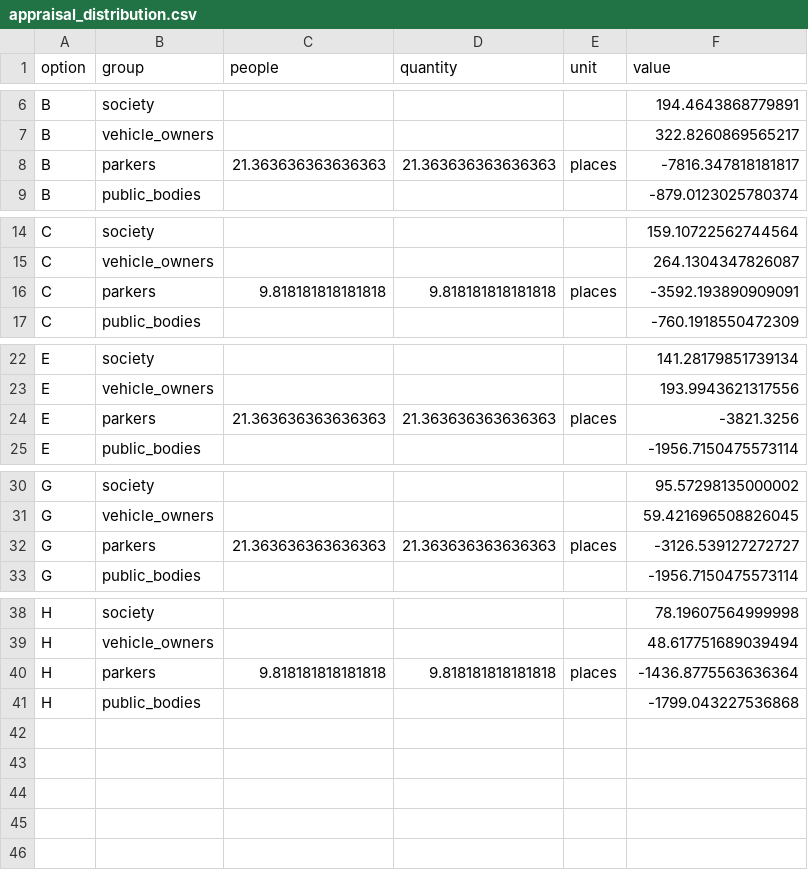
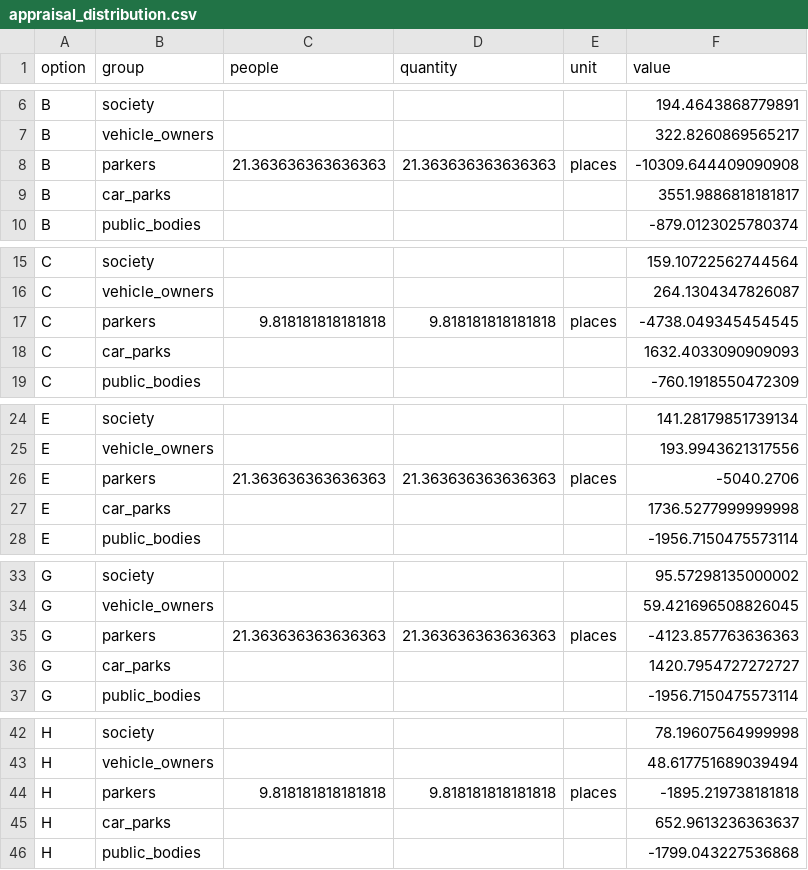
Before and after one commit to diogo4256/mobilidados, a CSV file: cases/lisboa-rua-ricardo-jorge/results/tables/appraisal_distribution.csv, drawn as a sheet; only a part is shown, gaps mark what is left out.

```diff
--- a/cases/lisboa-rua-ricardo-jorge/results/tables/appraisal_distribution.csv
+++ b/cases/lisboa-rua-ricardo-jorge/results/tables/appraisal_distribution.csv
@@ -7,3 +7,4 @@ B,society,,,,194.4643868779891
 B,vehicle_owners,,,,322.8260869565217
-B,parkers,21.363636363636363,21.363636363636363,places,-7816.347818181817
+B,parkers,21.363636363636363,21.363636363636363,places,-10309.644409090908
+B,car_parks,,,,3551.9886818181817
 B,public_bodies,,,,-879.0123025780374
@@ -15,3 +16,4 @@ C,society,,,,159.10722562744564
 C,vehicle_owners,,,,264.1304347826087
-C,parkers,9.818181818181818,9.818181818181818,places,-3592.193890909091
+C,parkers,9.818181818181818,9.818181818181818,places,-4738.049345454545
+C,car_parks,,,,1632.4033090909093
 C,public_bodies,,,,-760.1918550472309
@@ -23,3 +25,4 @@ E,society,,,,141.28179851739134
 E,vehicle_owners,,,,193.9943621317556
-E,parkers,21.363636363636363,21.363636363636363,places,-3821.3256
+E,parkers,21.363636363636363,21.363636363636363,places,-5040.2706
+E,car_parks,,,,1736.5277999999998
 E,public_bodies,,,,-1956.7150475573114
@@ -31,3 +34,4 @@ G,society,,,,95.57298135000002
 G,vehicle_owners,,,,59.421696508826045
-G,parkers,21.363636363636363,21.363636363636363,places,-3126.539127272727
+G,parkers,21.363636363636363,21.363636363636363,places,-4123.857763636363
+G,car_parks,,,,1420.7954727272727
 G,public_bodies,,,,-1956.7150475573114
@@ -39,3 +43,4 @@ H,society,,,,78.19607564999998
 H,vehicle_owners,,,,48.617751689039494
-H,parkers,9.818181818181818,9.818181818181818,places,-1436.8775563636364
+H,parkers,9.818181818181818,9.818181818181818,places,-1895.219738181818
+H,car_parks,,,,652.9613236363637
 H,public_bodies,,,,-1799.043227536868
```
Also changed, not shown: cases/lisboa-rua-ricardo-jorge/results/tables/appraisal_bridge.csv, cases/lisboa-rua-ricardo-jorge/results/tables/appraisal_inputs.csv, 18 other files.
